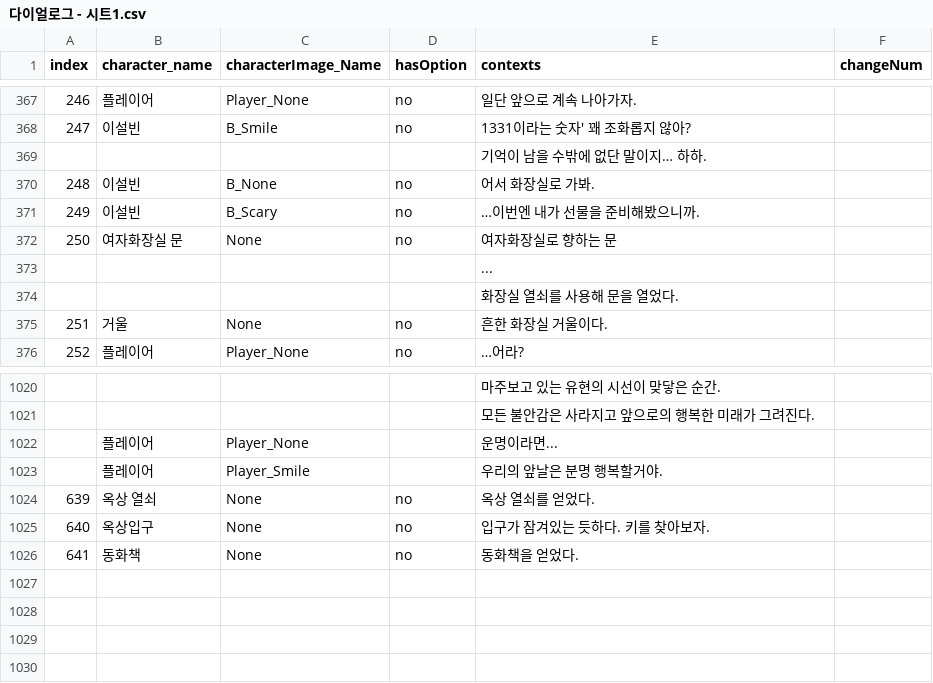
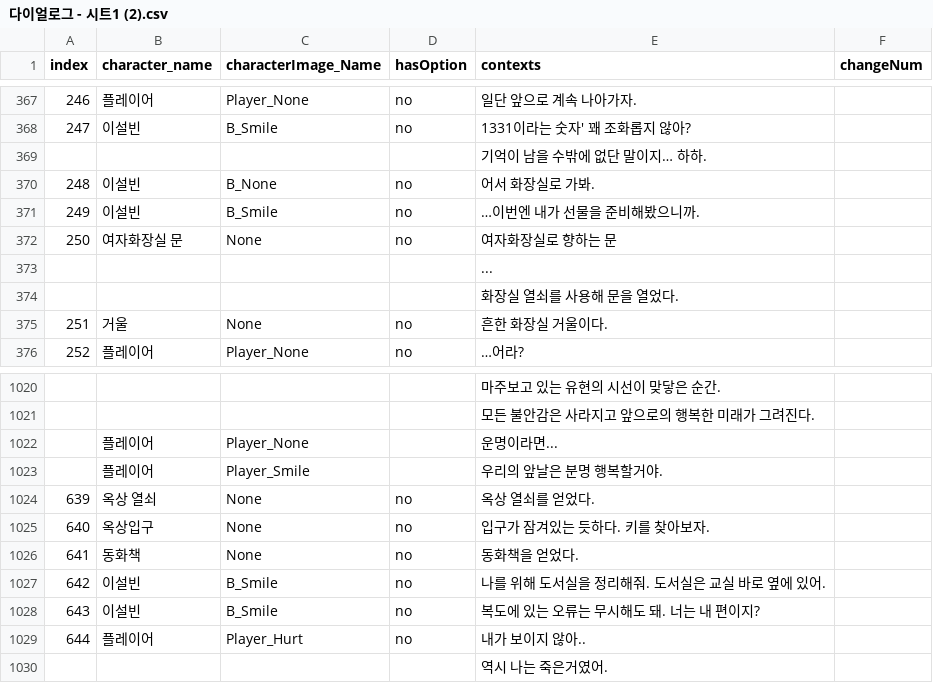
Before and after one commit to Kevin04261004/HanEarl_Project, a CSV file: Assets/Resources/다이얼로그 - 시트1 (2).csv (was Assets/Resources/다이얼로그 - 시트1.csv), drawn as a sheet; only a part is shown, gaps mark what is left out.

```diff
--- a/Assets/Resources/다이얼로그 - 시트1.csv
+++ b/Assets/Resources/다이얼로그 - 시트1 (2).csv
@@ -370,3 +370,3 @@ index,character_name,characterImage_Name,hasOption,contexts,changeNum
 248,이설빈,B_None,no,어서 화장실로 가봐.,
-249,이설빈,B_Scary,no,…이번엔 내가 선물을 준비해봤으니까.,
+249,이설빈,B_Smile,no,…이번엔 내가 선물을 준비해봤으니까.,
 250,여자화장실 문,None,no,여자화장실로 향하는 문,
@@ -1026 +1026,5 @@ index,character_name,characterImage_Name,hasOption,contexts,changeNum
 641,동화책,None,no,동화책을 얻었다.,
+642,이설빈,B_Smile,no,나를 위해 도서실을 정리해줘. 도서실은 교실 바로 옆에 있어.,
+643,이설빈,B_Smile,no,복도에 있는 오류는 무시해도 돼. 너는 내 편이지?,
+644,플레이어,Player_Hurt,no,내가 보이지 않아..,
+,,,,역시 나는 죽은거였어.,
```
Also changed, not shown: 27 other files.
